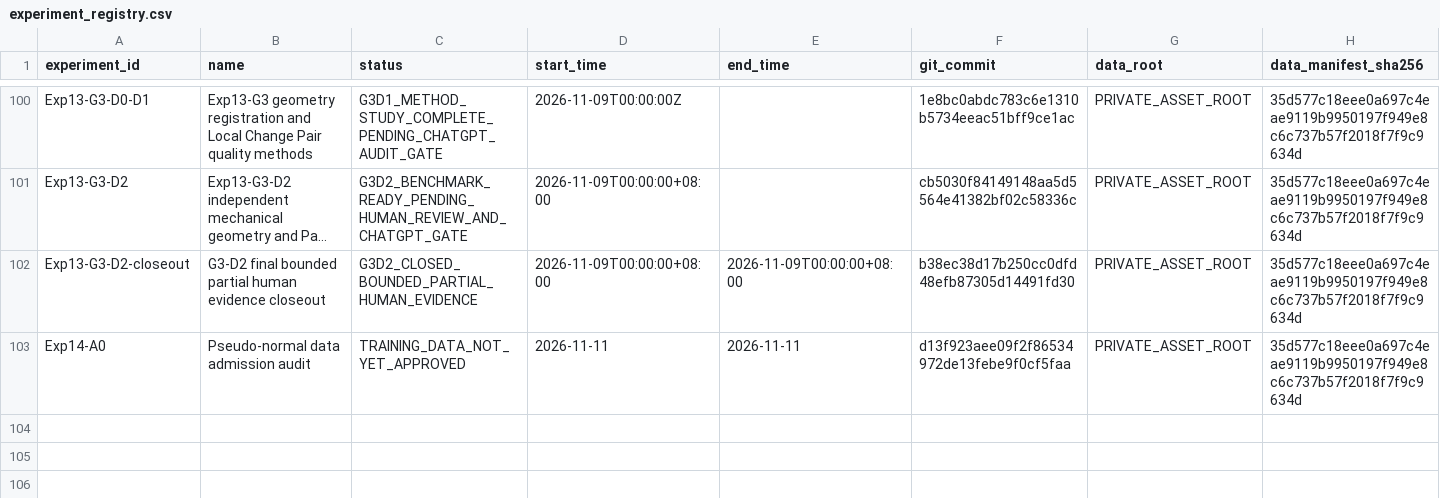
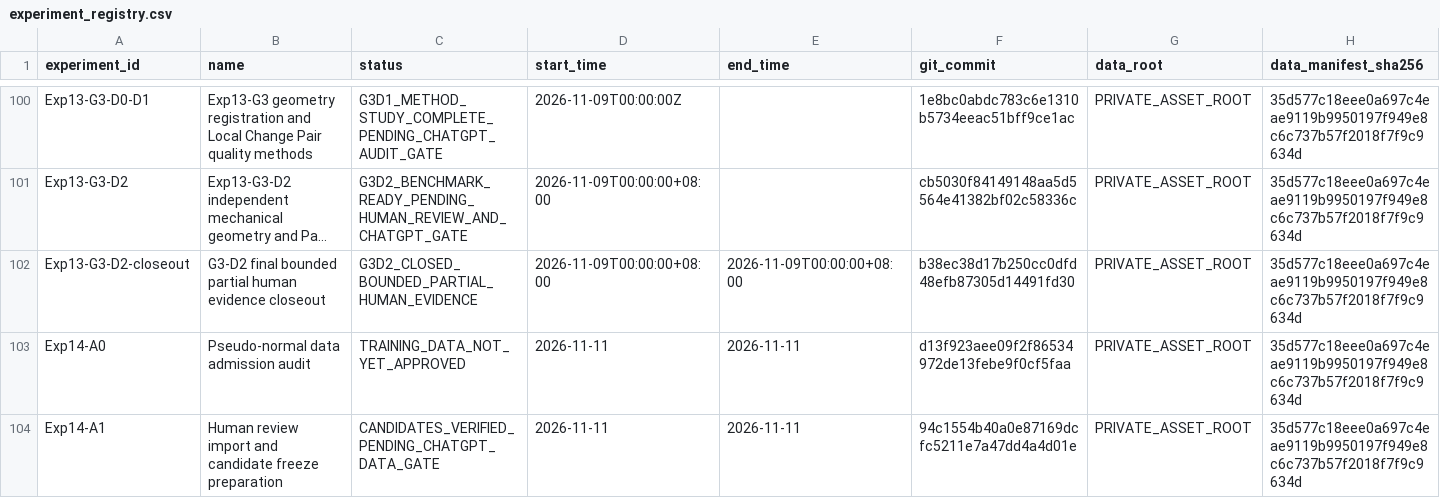
Before and after one commit to FlankKaicoder/borescope-new-seg-repro, a CSV file: results/experiment_registry.csv, drawn as a sheet; only a part is shown, gaps mark what is left out; long unchanged cells end in …; rows hold the shown columns only; the diff names each change by its address in the sheet, - before the commit and + after, or states it on an @@ line.

Commit message:
Import Exp14-A1 human review and verify training candidates

```diff
--- a/results/experiment_registry.csv
+++ b/results/experiment_registry.csv
+row 104: Exp14-A1 | Human review import and candidate freeze preparation | CANDIDATES_VERIFIED_PENDING_CHATGPT_DATA_GATE | 2026-11-11 | 2026-11-11 | 94c1554b40a0e87169dcfc5211e7a47dd4a4d01e | PRIVATE_ASSET_ROOT | 35d577c18eee0a697c4eae9119b9950197f949e8c6c737b57f2018f7f9c9634d
```
Also changed, not shown: 6 other files.
